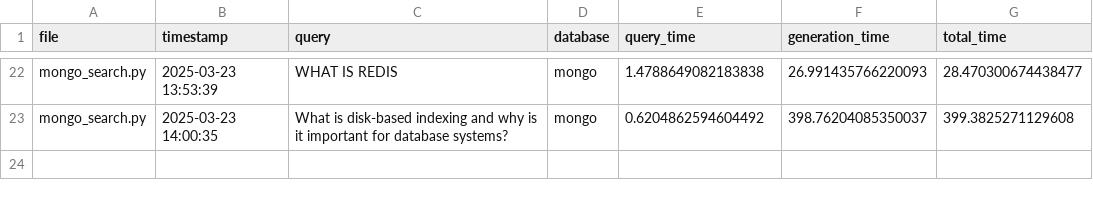
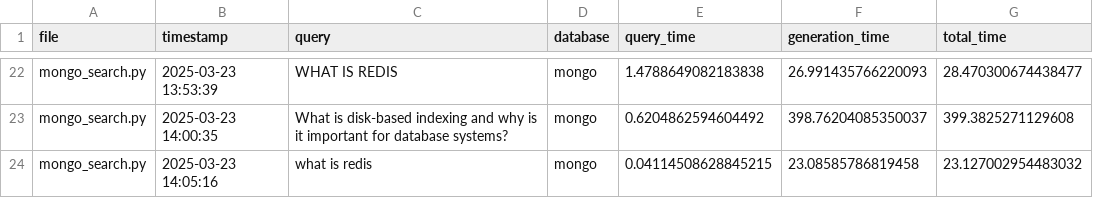
Before and after one commit to mmikanguyen/practical02, a CSV file: src/stats/mongo_search.csv, drawn as a sheet; only a part is shown, gaps mark what is left out; the diff names each change by its address in the sheet, - before the commit and + after, or states it on an @@ line.

```diff
--- a/src/stats/mongo_search.csv
+++ b/src/stats/mongo_search.csv
+row 24: mongo_search.py | 2025-03-23 14:05:16 | what is redis | mongo | 0.04114508628845215 | 23.08585786819458 | 23.127002954483032
```
Also changed, not shown: 2 other files.
